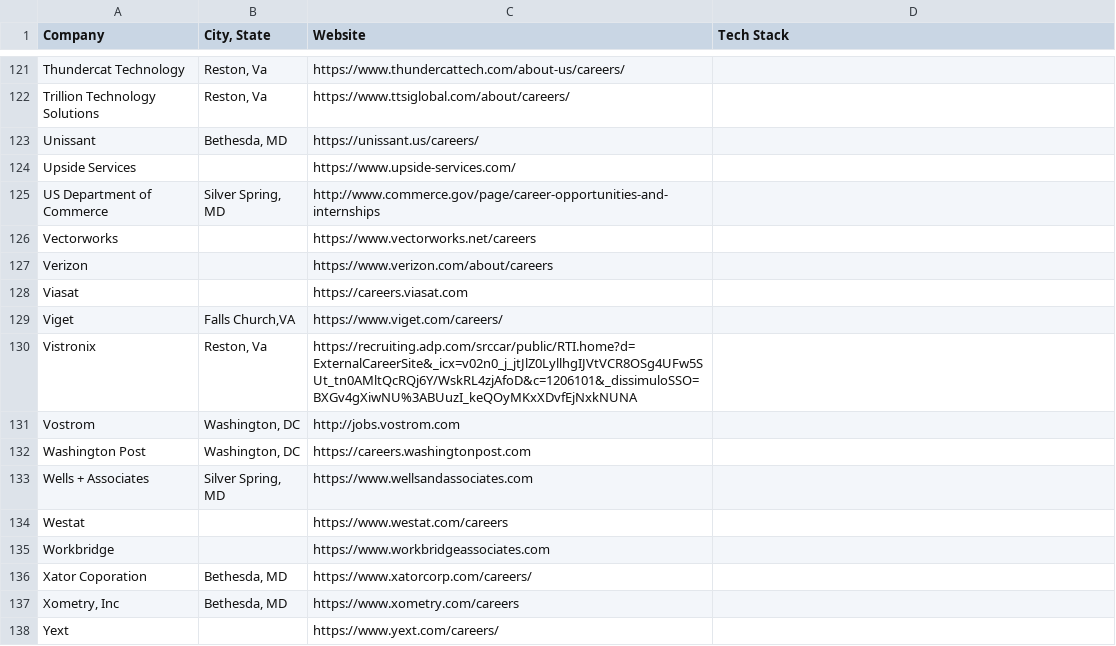
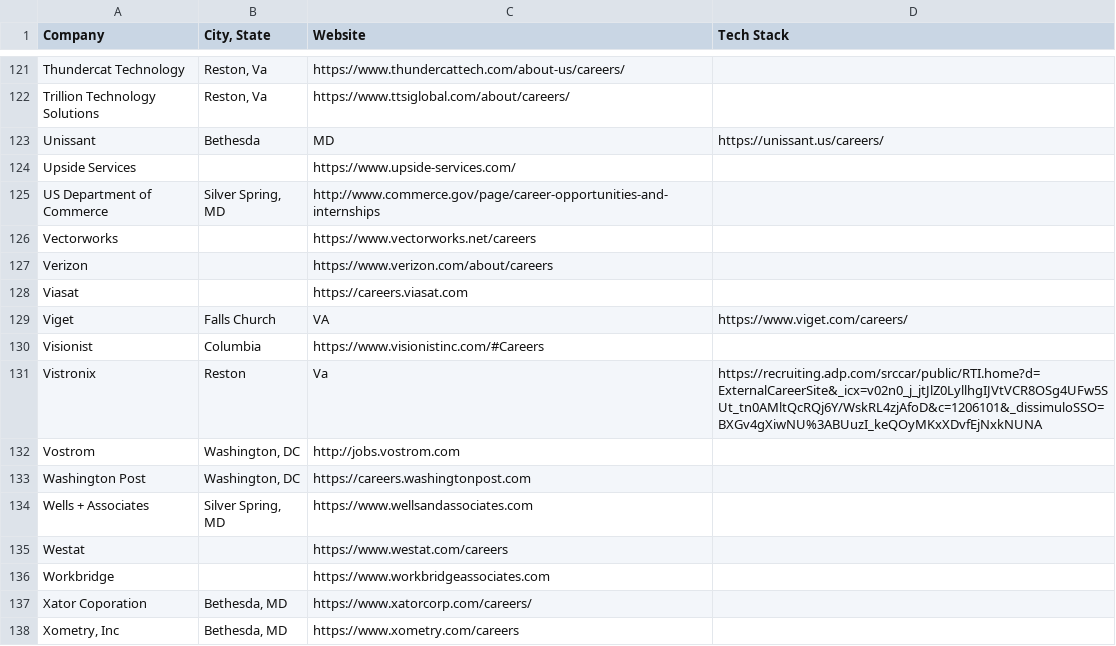
Before and after one commit to bsphair/DMV-Tech-Companies, a CSV file: companyList.csv, drawn as a sheet; only a part is shown, gaps mark what is left out; the shorter side is filled out with more unchanged rows.

```diff
--- a/companyList.csv
+++ b/companyList.csv
@@ -122,3 +122,3 @@ Thundercat Technology,"Reston, Va",https://www.thundercattech.com/about-us/caree
 Trillion Technology Solutions,"Reston, Va",https://www.ttsiglobal.com/about/careers/,
-Unissant,"Bethesda, MD",https://unissant.us/careers/,
+Unissant,Bethesda, MD,https://unissant.us/careers/,
 Upside Services,,https://www.upside-services.com/,
@@ -128,4 +128,5 @@ Verizon,,https://www.verizon.com/about/careers,
 Viasat,,https://careers.viasat.com,
-Viget,"Falls Church,VA",https://www.viget.com/careers/,
-Vistronix,"Reston, Va",https://recruiting.adp.com/srccar/public/RTI.home?d=ExternalCareerSite&_icx=v02n0_j_jtJlZ0LyllhgIJVtVCR8OSg4UFw5SUt_tn0AMltQcRQj6Y/WskRL4zjAfoD&c=1206101&_dissimuloSSO=BXGv4gXiwNU%3ABUuzI_keQOyMKxXDvfEjNxkNUNA,
+Viget,Falls Church,VA,https://www.viget.com/careers/,
+Visionist, Columbia, https://www.visionistinc.com/#Careers,
+Vistronix,Reston, Va,https://recruiting.adp.com/srccar/public/RTI.home?d=ExternalCareerSite&_icx=v02n0_j_jtJlZ0LyllhgIJVtVCR8OSg4UFw5SUt_tn0AMltQcRQj6Y/WskRL4zjAfoD&c=1206101&_dissimuloSSO=BXGv4gXiwNU%3ABUuzI_keQOyMKxXDvfEjNxkNUNA,
 Vostrom,"Washington, DC",http://jobs.vostrom.com,
```
Also changed, not shown: 1 other file.
